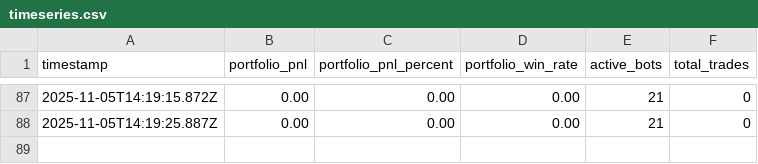
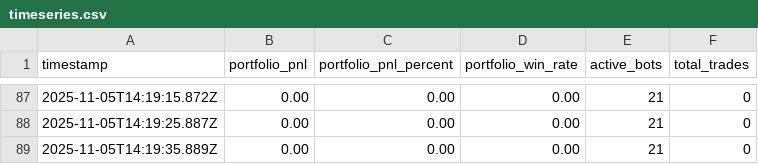
Before and after one commit to nudou350/cryptoBot, a CSV file: logs/exports/timeseries.csv, drawn as a sheet; only a part is shown, gaps mark what is left out.

Commit message:
timeseries

```diff
--- a/logs/exports/timeseries.csv
+++ b/logs/exports/timeseries.csv
@@ -88 +88,2 @@ timestamp,portfolio_pnl,portfolio_pnl_percent,portfolio_win_rate,active_bots,tot
 2025-11-05T14:19:25.887Z,0.00,0.00,0.00,21,0
+2025-11-05T14:19:35.889Z,0.00,0.00,0.00,21,0
```
